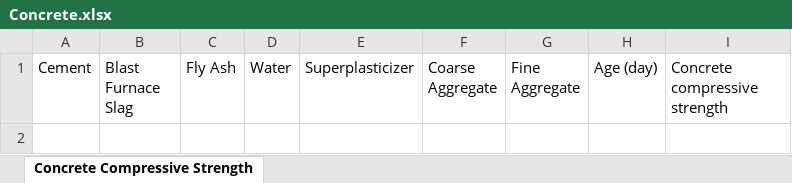
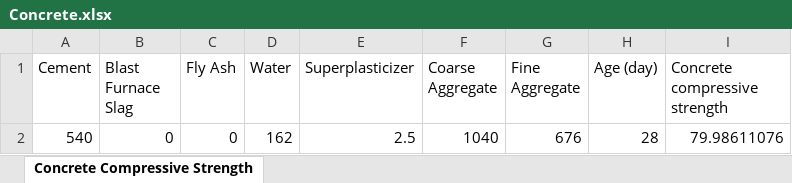
Before and after one commit to TahaAlaaMohamed99/Bluemind, an Excel workbook: public/templates/Concrete.xlsx, sheet Concrete Compressive Strength, drawn as a sheet; values as stored, in another font and other column widths than the file's, no borders; the diff names each change by its address in the sheet, - before the commit and + after, or states it on an @@ line.

```diff
--- a/public/templates/Concrete.xlsx (sheet Concrete Compressive Strength)
+++ b/public/templates/Concrete.xlsx (sheet Concrete Compressive Strength)
+row 2: 540 | 0 | 0 | 162 | 2.5 | 1040 | 676 | 28 | 79.98611076
```
Also changed, not shown: public/templates/education.xlsx, public/templates/media.xlsx, 10 other files.
